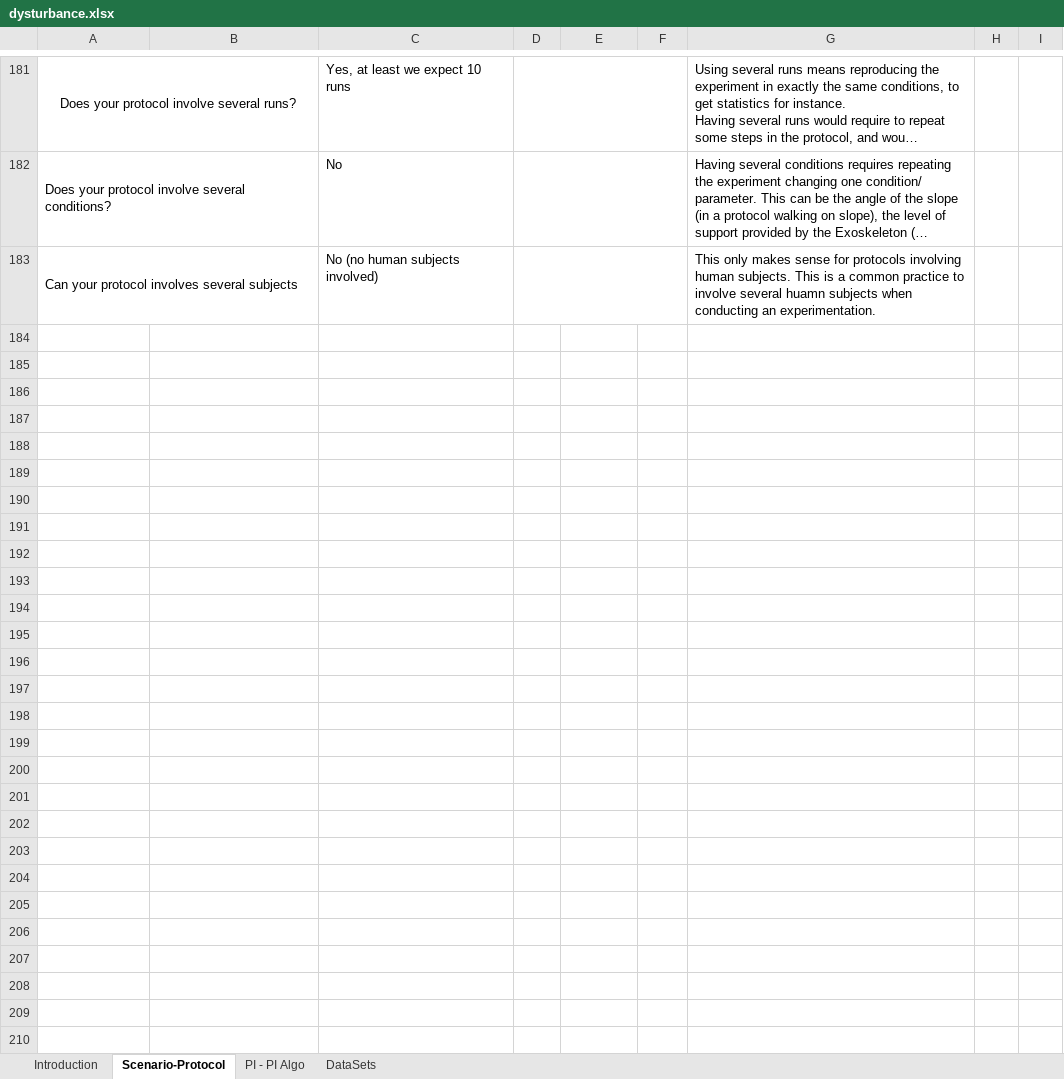
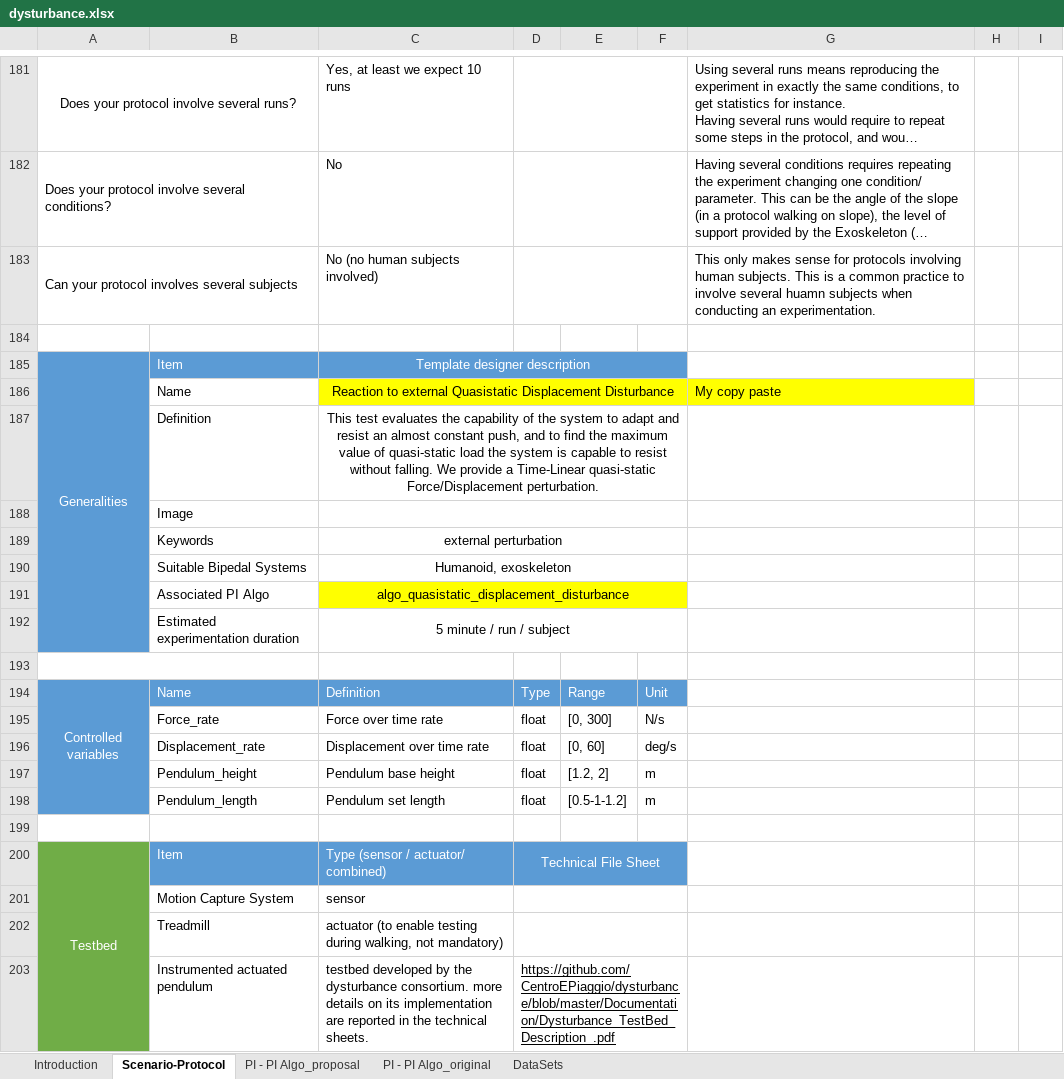
Before and after one commit to eurobench/eurobench_protocol, an Excel workbook: data/dysturbance/dysturbance.xlsx, sheet Scenario-Protocol, drawn as a sheet; only a part is shown, gaps mark what is left out; long unchanged cells end in …; values as stored, in another font and other column widths than the file's, no borders; charts and pictures not drawn; the diff covers the shown part only; the diff names each change by its address in the sheet, - before the commit and + after, or states it on an @@ line.

Commit message:
adding dysturbance description

```diff
--- a/data/dysturbance/dysturbance.xlsx (sheet Scenario-Protocol)
+++ b/data/dysturbance/dysturbance.xlsx (sheet Scenario-Protocol)
-sheet tab: PI - PI Algo
+sheet tab: PI - PI Algo_original
+sheet tab: PI - PI Algo_proposal
+row 184: (empty)
+row 185: Generalities | Item | Template designer description
+row 186:  | Name | Reaction to external Quasistatic Displacement Disturbance |  |  |  | My copy paste
+row 187:  | Definition | This test evaluates the capability of the system to adapt and resist an almost constant push, and to find the maximum value of quasi-static load the system is capable to resist without falling. We provide a Time-Linear quasi-static Force/Displacement perturbation.
+row 188:  | Image
+row 189:  | Keywords | external perturbation
+row 190:  | Suitable Bipedal Systems | Humanoid, exoskeleton
+row 191:  | Associated PI Algo | algo_quasistatic_displacement_disturbance
+row 192:  | Estimated experimentation duration | 5 minute / run / subject
+row 193: (empty)
+row 194: Controlled variables | Name | Definition | Type | Range | Unit
+row 195:  | Force_rate | Force over time rate | float | [0, 300] | N/s
+row 196:  | Displacement_rate | Displacement over time rate | float | [0, 60] | deg/s
+row 197:  | Pendulum_height | Pendulum base height | float | [1.2, 2] | m
+row 198:  | Pendulum_length | Pendulum set length | float | [0.5-1-1.2] | m
+row 199: (empty)
+row 200: Testbed | Item | Type (sensor / actuator/ combined) | Technical File Sheet
+row 201:  | Motion Capture System | sensor
+row 202:  | Treadmill | actuator (to enable testing during walking, not mandatory)
+row 203:  | Instrumented actuated pendulum | testbed developed by the dysturbance consortium. more details on its implementation are reported in the technical sheets. | https://github.com/CentroEPiaggio/dysturbance/blob/master/Documentation/Dysturbance_TestBed_Description_.pdf
```
Also changed, not shown: 22 added rows, 6 edited cells and cell formats elsewhere in this sheet, sheet PI - PI Algo_original, charts or pictures, 5 other files.
